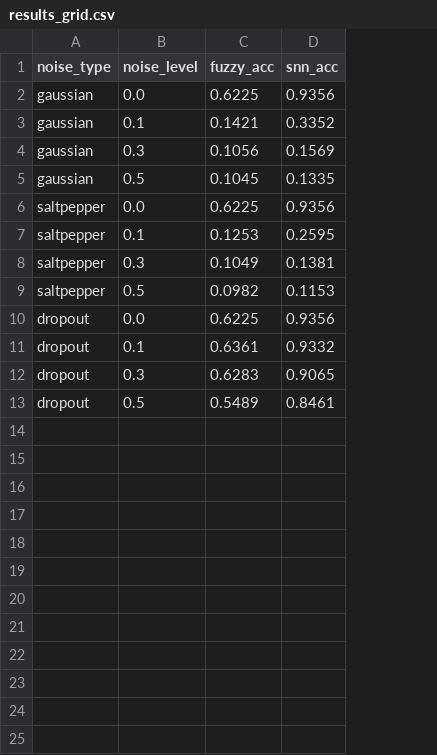
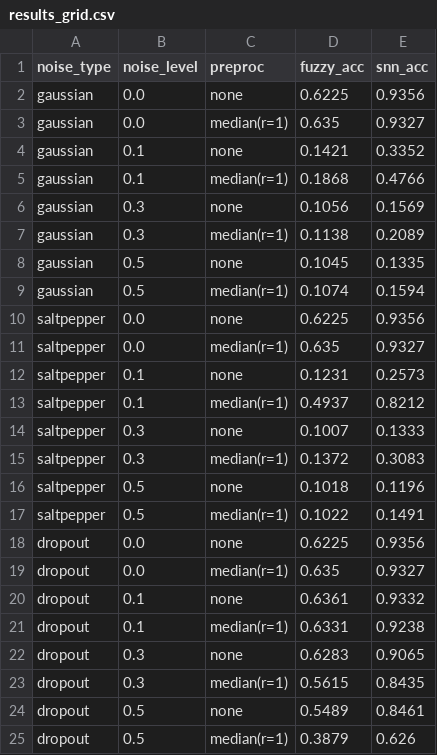
Before and after one commit to Al3c2/IS-Project, a CSV file: outputs/results_grid.csv, drawn as a sheet; addresses are those after the commit; the diff names each change by its address in the sheet, - before the commit and + after, or states it on an @@ line.

```diff
--- a/outputs/results_grid.csv
+++ b/outputs/results_grid.csv
+column C (preproc), row 2: none; row 4: none; row 6: none; row 8: none; row 10: none; row 12: none; row 14: none; row 16: none; row 18: none; row 20: none; row 22: none; row 24: none
+row 3: gaussian | 0.0 | median(r=1) | 0.635 | 0.9327
+row 5: gaussian | 0.1 | median(r=1) | 0.1868 | 0.4766
+row 7: gaussian | 0.3 | median(r=1) | 0.1138 | 0.2089
+row 9: gaussian | 0.5 | median(r=1) | 0.1074 | 0.1594
+row 11: saltpepper | 0.0 | median(r=1) | 0.635 | 0.9327
-D12 (fuzzy_acc): 0.1253
+D12 (fuzzy_acc): 0.1231
-E12 (snn_acc): 0.2595
+E12 (snn_acc): 0.2573
+row 13: saltpepper | 0.1 | median(r=1) | 0.4937 | 0.8212
-D14 (fuzzy_acc): 0.1049
+D14 (fuzzy_acc): 0.1007
-E14 (snn_acc): 0.1381
+E14 (snn_acc): 0.1333
+row 15: saltpepper | 0.3 | median(r=1) | 0.1372 | 0.3083
-D16 (fuzzy_acc): 0.0982
+D16 (fuzzy_acc): 0.1018
-E16 (snn_acc): 0.1153
+E16 (snn_acc): 0.1196
+row 17: saltpepper | 0.5 | median(r=1) | 0.1022 | 0.1491
+row 19: dropout | 0.0 | median(r=1) | 0.635 | 0.9327
+row 21: dropout | 0.1 | median(r=1) | 0.6331 | 0.9238
+row 23: dropout | 0.3 | median(r=1) | 0.5615 | 0.8435
+row 25: dropout | 0.5 | median(r=1) | 0.3879 | 0.626
```
Also changed, not shown: 13 other files.
